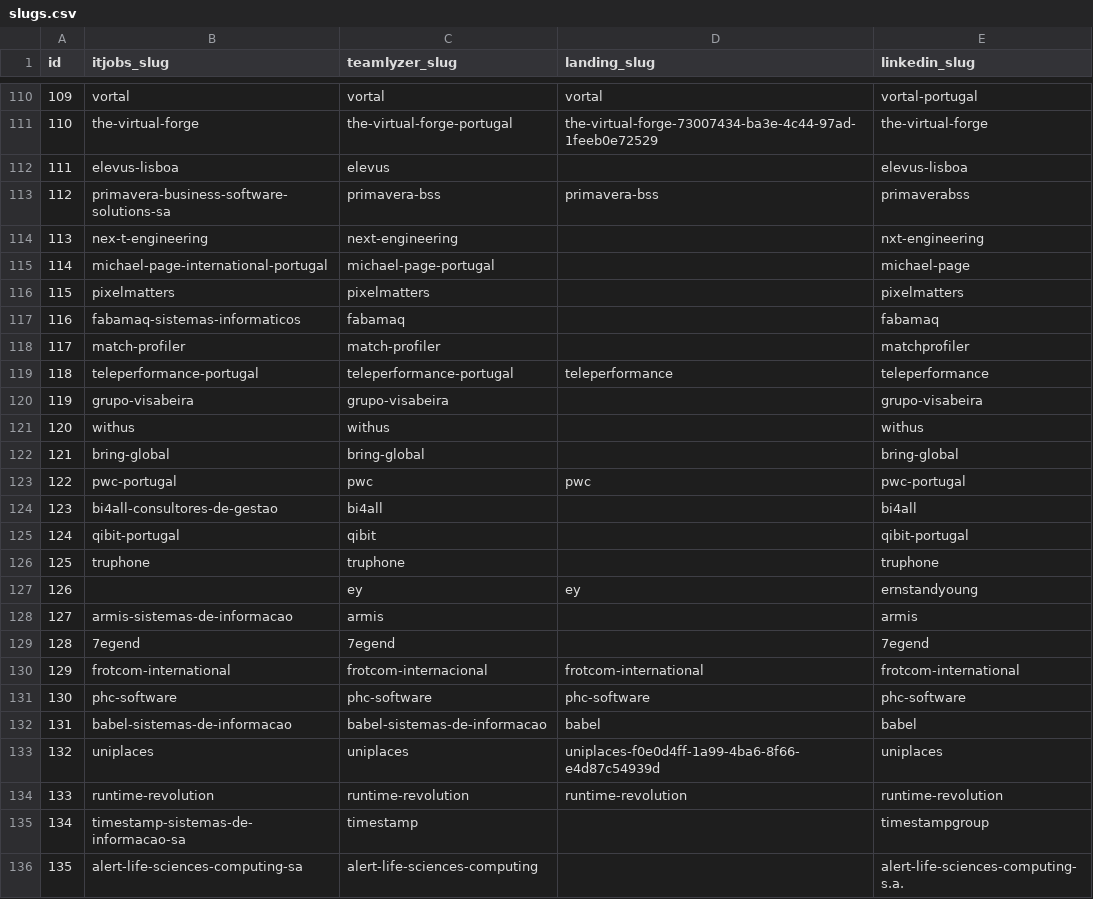
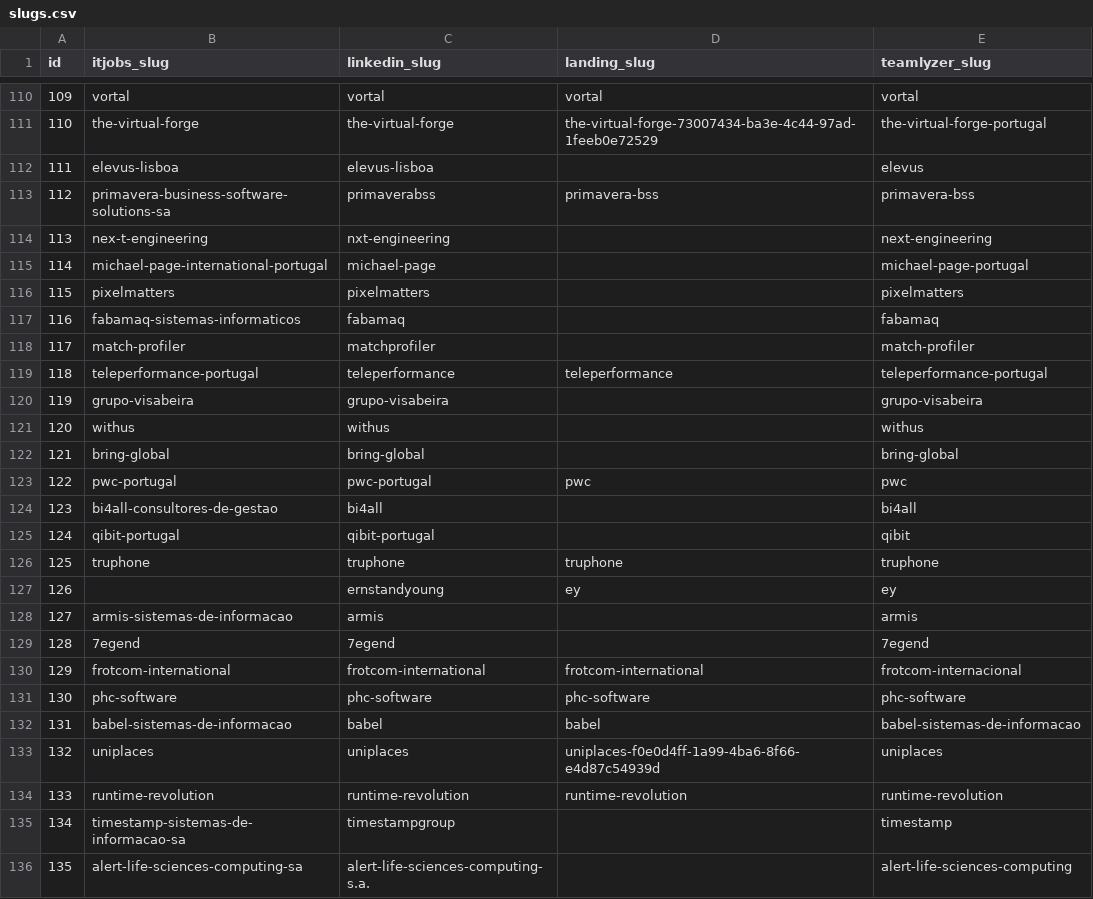
Before and after one commit to elitepc/chrome-addon, a CSV file: slugs.csv, drawn as a sheet; only a part is shown, gaps mark what is left out; the diff covers the shown part only.

Commit message:
Update slugs.csv

```diff
--- a/slugs.csv
+++ b/slugs.csv
@@ -1 +1 @@
-id,itjobs_slug,teamlyzer_slug,landing_slug,linkedin_slug
+id,itjobs_slug,linkedin_slug,landing_slug,teamlyzer_slug
@@ -110,11 +110,11 @@ id,itjobs_slug,teamlyzer_slug,landing_slug,linkedin_slug
-109,vortal,vortal,vortal,vortal-portugal
-110,the-virtual-forge,the-virtual-forge-portugal,the-virtual-forge-73007434-ba3e-4c44-97ad-1feeb0e72529,the-virtual-forge
-111,elevus-lisboa,elevus,,elevus-lisboa
-112,primavera-business-software-solutions-sa,primavera-bss,primavera-bss,primaverabss
-113,nex-t-engineering,next-engineering,,nxt-engineering
-114,michael-page-international-portugal,michael-page-portugal,,michael-page
+109,vortal,vortal,vortal,vortal
+110,the-virtual-forge,the-virtual-forge,the-virtual-forge-73007434-ba3e-4c44-97ad-1feeb0e72529,the-virtual-forge-portugal
+111,elevus-lisboa,elevus-lisboa,,elevus
+112,primavera-business-software-solutions-sa,primaverabss,primavera-bss,primavera-bss
+113,nex-t-engineering,nxt-engineering,,next-engineering
+114,michael-page-international-portugal,michael-page,,michael-page-portugal
 115,pixelmatters,pixelmatters,,pixelmatters
 116,fabamaq-sistemas-informaticos,fabamaq,,fabamaq
-117,match-profiler,match-profiler,,matchprofiler
-118,teleperformance-portugal,teleperformance-portugal,teleperformance,teleperformance
+117,match-profiler,matchprofiler,,match-profiler
+118,teleperformance-portugal,teleperformance,teleperformance,teleperformance-portugal
 119,grupo-visabeira,grupo-visabeira,,grupo-visabeira
@@ -122,15 +122,15 @@ id,itjobs_slug,teamlyzer_slug,landing_slug,linkedin_slug
 121,bring-global,bring-global,,bring-global
-122,pwc-portugal,pwc,pwc,pwc-portugal
+122,pwc-portugal,pwc-portugal,pwc,pwc
 123,bi4all-consultores-de-gestao,bi4all,,bi4all
-124,qibit-portugal,qibit,,qibit-portugal
-125,truphone,truphone,,truphone
-126,,ey,ey,ernstandyoung
+124,qibit-portugal,qibit-portugal,,qibit
+125,truphone,truphone,truphone,truphone
+126,,ernstandyoung,ey,ey
 127,armis-sistemas-de-informacao,armis,,armis
 128,7egend,7egend,,7egend
-129,frotcom-international,frotcom-internacional,frotcom-international,frotcom-international
+129,frotcom-international,frotcom-international,frotcom-international,frotcom-internacional
 130,phc-software,phc-software,phc-software,phc-software
-131,babel-sistemas-de-informacao,babel-sistemas-de-informacao,babel,babel
+131,babel-sistemas-de-informacao,babel,babel,babel-sistemas-de-informacao
 132,uniplaces,uniplaces,uniplaces-f0e0d4ff-1a99-4ba6-8f66-e4d87c54939d,uniplaces
 133,runtime-revolution,runtime-revolution,runtime-revolution,runtime-revolution
-134,timestamp-sistemas-de-informacao-sa,timestamp,,timestampgroup
-135,alert-life-sciences-computing-sa,alert-life-sciences-computing,,alert-life-sciences-computing-s.a.
+134,timestamp-sistemas-de-informacao-sa,timestampgroup,,timestamp
+135,alert-life-sciences-computing-sa,alert-life-sciences-computing-s.a.,,alert-life-sciences-computing
```
Also changed, not shown: 167 edited cells elsewhere in this file.
